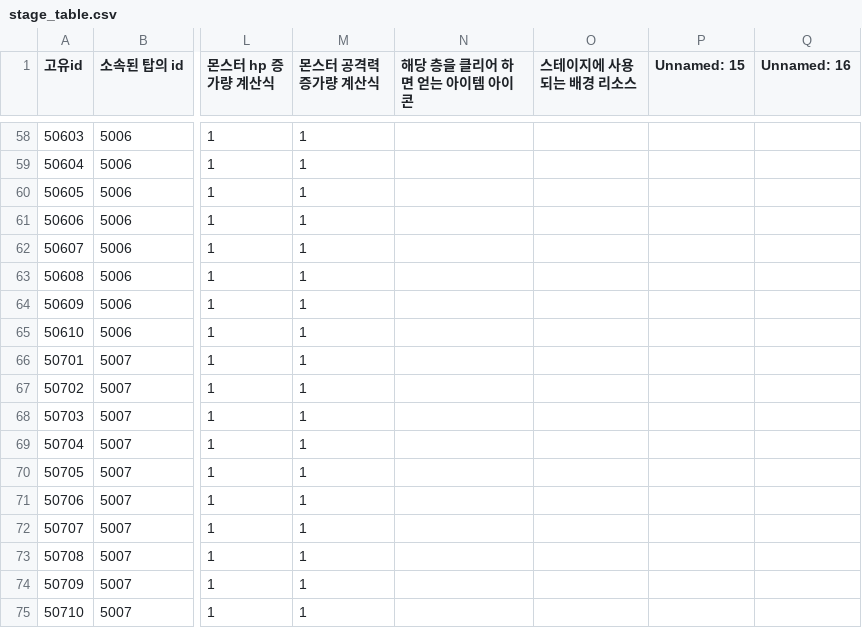
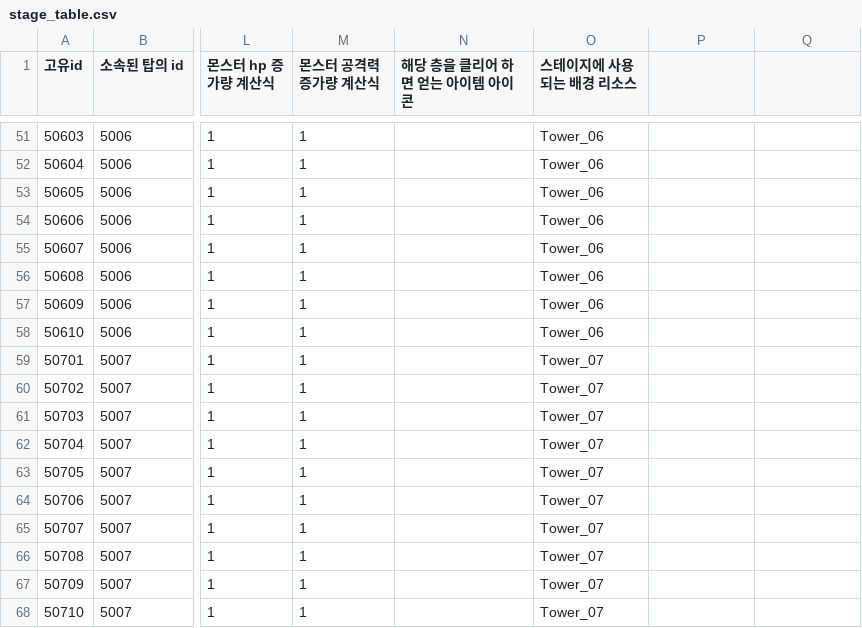
Before and after one commit to tailsClean/TailsCleaner, a CSV file: Assets/00.Resources/Resources/Data/CSV/stage/stage_table.csv, drawn as a sheet; only a part is shown, gaps mark what is left out; addresses are those after the commit; the diff covers the shown part only; the diff names each change by its address in the sheet, - before the commit and + after, or states it on an @@ line.

```diff
--- a/Assets/00.Resources/Resources/Data/CSV/stage/stage_table.csv
+++ b/Assets/00.Resources/Resources/Data/CSV/stage/stage_table.csv
-P1: Unnamed: 15
+P1: (empty)
-Q1: Unnamed: 16
+Q1: (empty)
-O51:O58 (스테이지에 사용되는 배경 리소스): (empty)
+O51:O58 (스테이지에 사용되는 배경 리소스): Tower_06
-O59:O68 (스테이지에 사용되는 배경 리소스): (empty)
+O59:O68 (스테이지에 사용되는 배경 리소스): Tower_07
```
Also changed, not shown: 7 removed rows and 54 edited cells elsewhere in this file, 22 other files.
